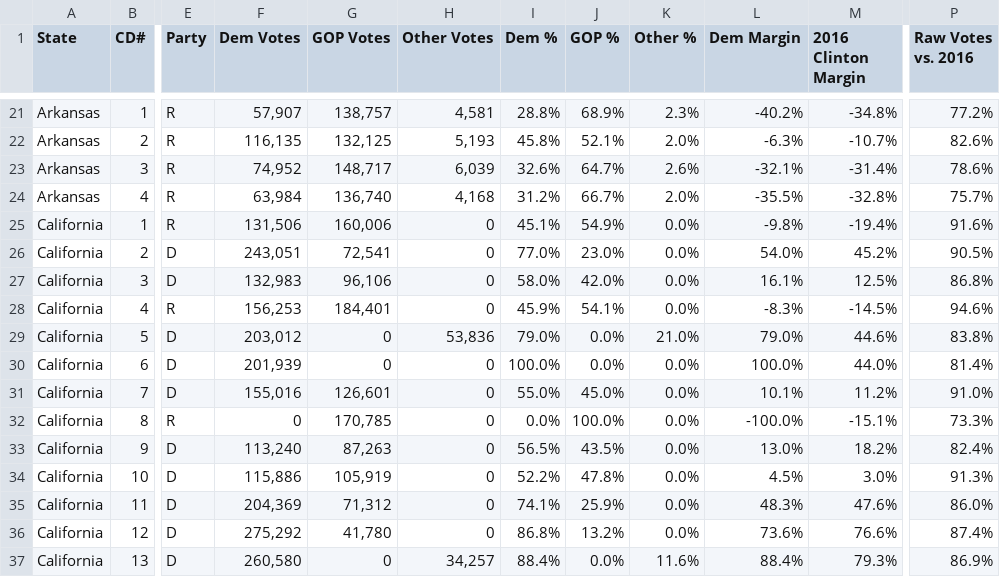
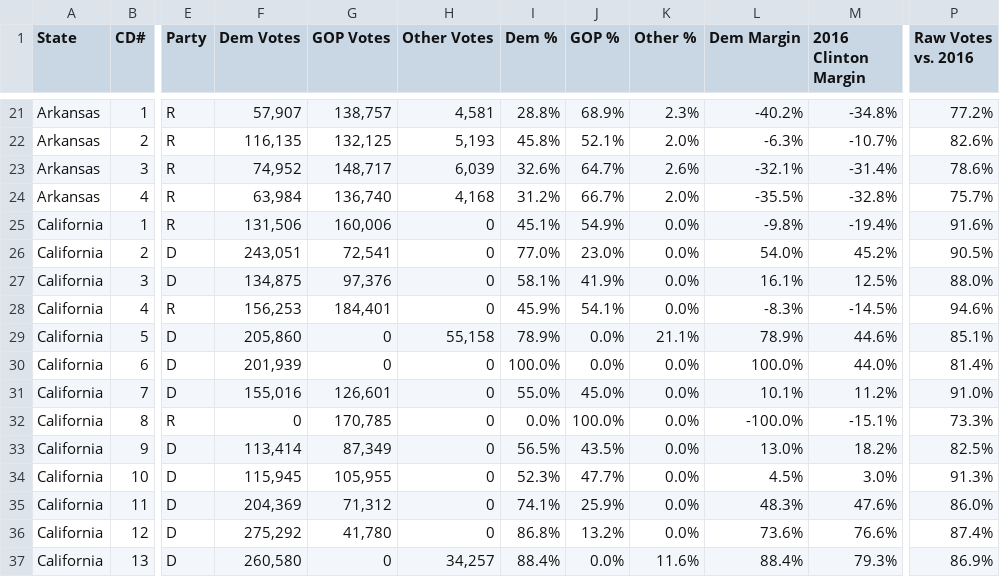
Before and after one commit to NathanLazarus/GerrymanderingCDFs, a CSV file: Data/HousePopularVote.csv, drawn as a sheet; only a part is shown, gaps mark what is left out; the diff covers the shown part only; the diff names each change by its address in the sheet, - before the commit and + after, or states it on an @@ line.

```diff
--- a/Data/HousePopularVote.csv
+++ b/Data/HousePopularVote.csv
-F27 (Dem Votes): 132,983
+F27 (Dem Votes): 134,875
-G27 (GOP Votes): 96,106
+G27 (GOP Votes): 97,376
-I27 (Dem %): 58.0%
+I27 (Dem %): 58.1%
-J27 (GOP %): 42.0%
+J27 (GOP %): 41.9%
-P27 (Raw Votes vs. 2016): 86.8%
+P27 (Raw Votes vs. 2016): 88.0%
-F29 (Dem Votes): 203,012
+F29 (Dem Votes): 205,860
-H29 (Other Votes): 53,836
+H29 (Other Votes): 55,158
-I29 (Dem %): 79.0%
+I29 (Dem %): 78.9%
-K29 (Other %): 21.0%
+K29 (Other %): 21.1%
-L29 (Dem Margin): 79.0%
+L29 (Dem Margin): 78.9%
-P29 (Raw Votes vs. 2016): 83.8%
+P29 (Raw Votes vs. 2016): 85.1%
-F33 (Dem Votes): 113,240
+F33 (Dem Votes): 113,414
-G33 (GOP Votes): 87,263
+G33 (GOP Votes): 87,349
-P33 (Raw Votes vs. 2016): 82.4%
+P33 (Raw Votes vs. 2016): 82.5%
-F34 (Dem Votes): 115,886
+F34 (Dem Votes): 115,945
-G34 (GOP Votes): 105,919
+G34 (GOP Votes): 105,955
-I34 (Dem %): 52.2%
+I34 (Dem %): 52.3%
-J34 (GOP %): 47.8%
+J34 (GOP %): 47.7%
```
Also changed, not shown: 51 edited cells elsewhere in this file, 12 other files.
